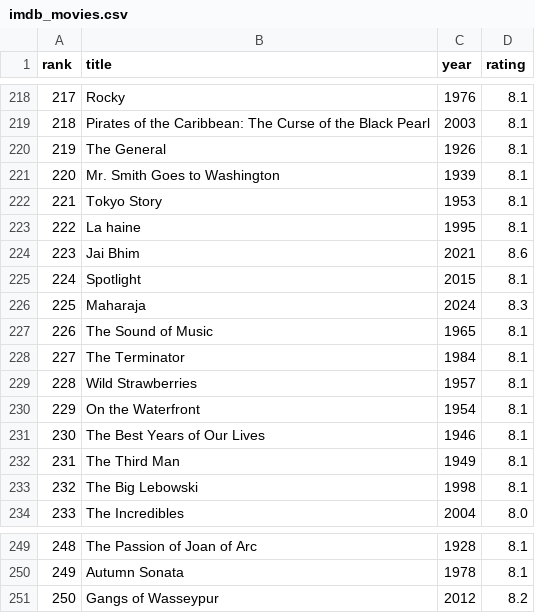
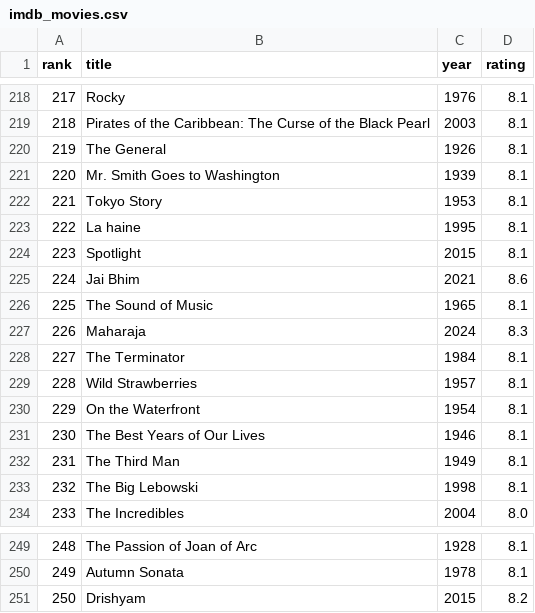
Before and after one commit to subasrir022-cmyk/CYBERNAUT, a CSV file: Month-1/IMDb-Movie-Rating-Scraper/imdb_movies.csv, drawn as a sheet; only a part is shown, gaps mark what is left out; removed rows and columns are numbered as before the commit, all else as after; the diff names each change by its address in the sheet, - before the commit and + after, or states it on an @@ line.

Commit message:
Added Month 1 Project 2

```diff
--- a/Month-1/IMDb-Movie-Rating-Scraper/imdb_movies.csv
+++ b/Month-1/IMDb-Movie-Rating-Scraper/imdb_movies.csv
@@ row 225 moved to row 224: 223 @@
@@ column A (rank) renumbered between rows 225 and 227 @@
@@ row 227 moved to row 226: 225 @@
-row 251: 250 | Gangs of Wasseypur | 2012 | 8.2
+row 251: 250 | Drishyam | 2015 | 8.2
```
